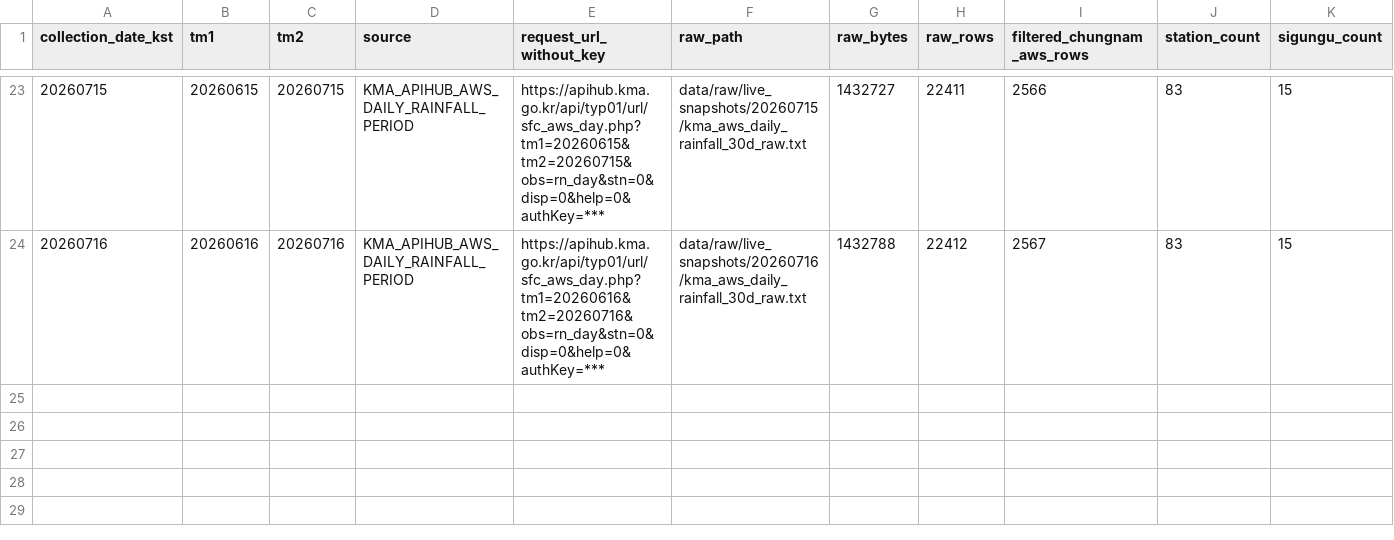
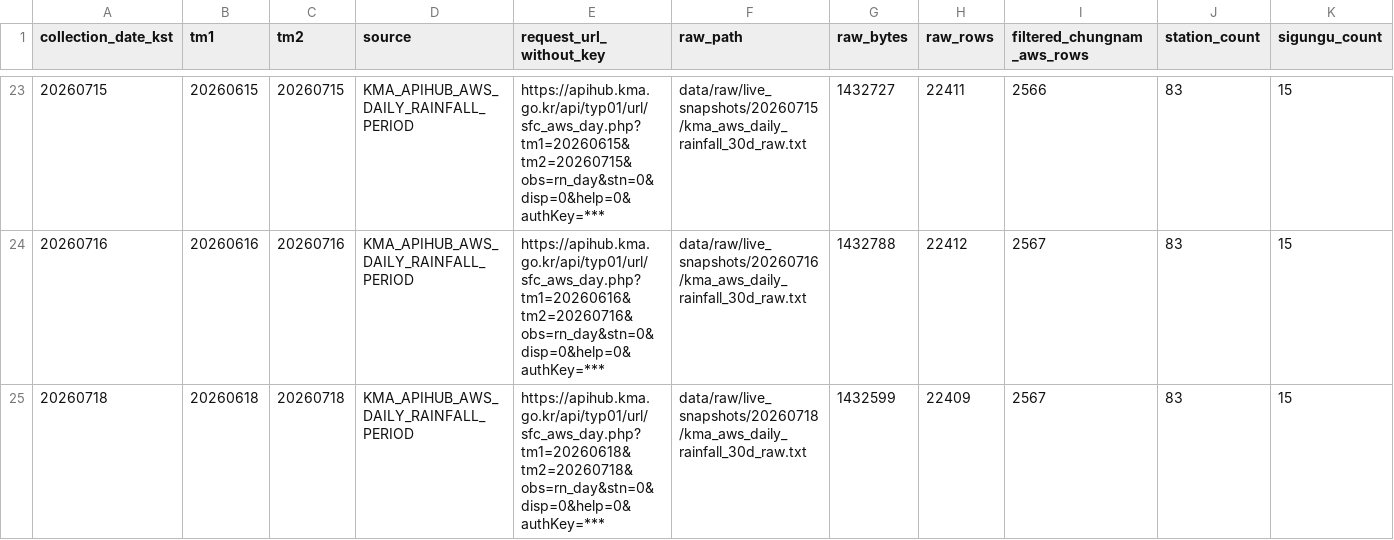
Before and after one commit to kara320090/AquaGuard-AI, a CSV file: data/metadata/kma_aws_weather_collection_log.csv, drawn as a sheet; only a part is shown, gaps mark what is left out; rows hold the shown columns only; the diff names each change by its address in the sheet, - before the commit and + after, or states it on an @@ line.

```diff
--- a/data/metadata/kma_aws_weather_collection_log.csv
+++ b/data/metadata/kma_aws_weather_collection_log.csv
+row 25: 20260718 | 20260618 | 20260718 | KMA_APIHUB_AWS_DAILY_RAINFALL_PERIOD | https://apihub.kma.go.kr/api/typ01/url/sfc_aws_day.php?tm1=20260618&tm2=20260718&obs=rn_day&stn=0&disp=0&help=0&authKey=*** | data/raw/live_snapshots/20260718/kma_aws_daily_rainfall_30d_raw.txt | 1432599 | 22409 | 2567 | 83 | 15
```
Also changed, not shown: data/metadata/adms_reservoir_support_collection_log.csv, data/metadata/adms_soil_moisture_collection_log.csv, 24 other files.
